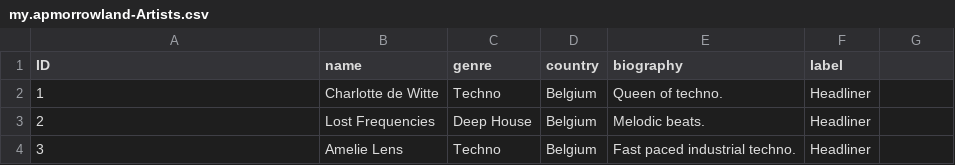
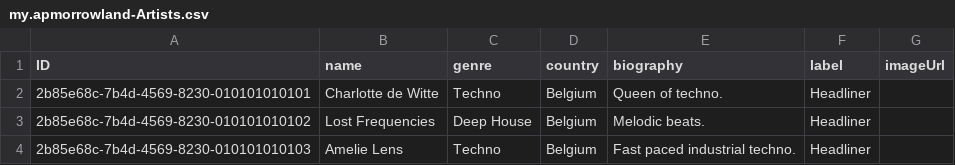
Before and after one commit to Houssam117/apmorrowland, a CSV file: apmorrowland/db/data/my.apmorrowland-Artists.csv, drawn as a sheet.

Commit message:
fix detail page, fix mock data and schema

```diff
--- a/apmorrowland/db/data/my.apmorrowland-Artists.csv
+++ b/apmorrowland/db/data/my.apmorrowland-Artists.csv
@@ -1,4 +1,4 @@
-ID;name;genre;country;biography;label
-1;Charlotte de Witte;Techno;Belgium;Queen of techno.;Headliner
-2;Lost Frequencies;Deep House;Belgium;Melodic beats.;Headliner
-3;Amelie Lens;Techno;Belgium;Fast paced industrial techno.;Headliner
+ID;name;genre;country;biography;label;imageUrl
+2b85e68c-7b4d-4569-8230-010101010101;Charlotte de Witte;Techno;Belgium;Queen of techno.;Headliner;
+2b85e68c-7b4d-4569-8230-010101010102;Lost Frequencies;Deep House;Belgium;Melodic beats.;Headliner;
+2b85e68c-7b4d-4569-8230-010101010103;Amelie Lens;Techno;Belgium;Fast paced industrial techno.;Headliner;
```
Also changed, not shown: 5 other files.
